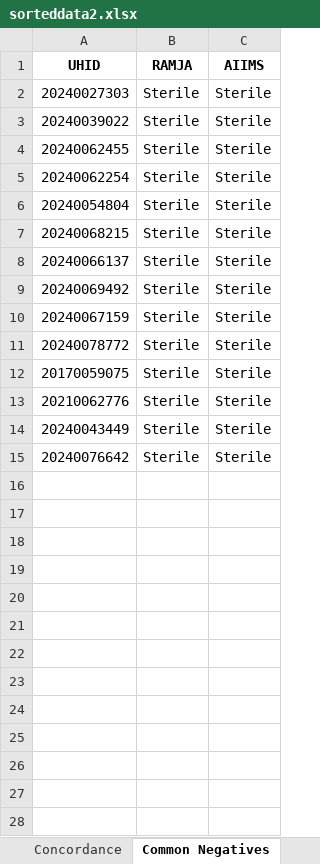
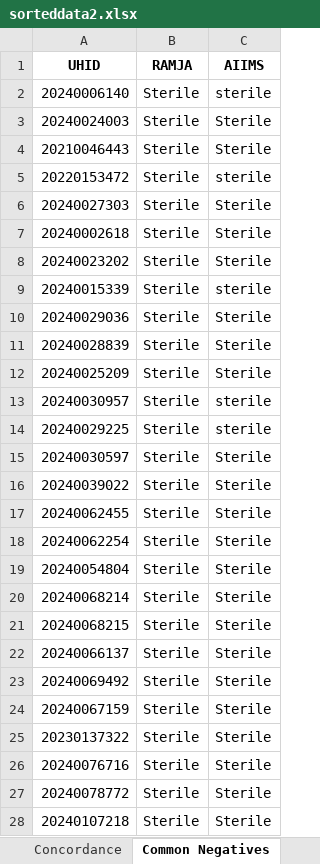
Before and after one commit to neeliit/DiagnosticsPy, an Excel workbook: sorteddata2.xlsx, sheet Common Negatives, drawn as a sheet; values as stored, in another font and other column widths than the file's, no borders; removed rows and columns are numbered as before the commit, all else as after; the diff names each change by its address in the sheet, - before the commit and + after, or states it on an @@ line.

```diff
--- a/sorteddata2.xlsx (sheet Common Negatives)
+++ b/sorteddata2.xlsx (sheet Common Negatives)
+row 2: 20240006140 | Sterile | sterile
+row 3: 20240024003 | Sterile | Sterile
+row 4: 20210046443 | Sterile | Sterile
+row 5: 20220153472 | Sterile | sterile
+row 7: 20240002618 | Sterile | Sterile
+row 8: 20240023202 | Sterile | Sterile
+row 9: 20240015339 | Sterile | sterile
+row 10: 20240029036 | Sterile | Sterile
+row 11: 20240028839 | Sterile | Sterile
+row 12: 20240025209 | Sterile | Sterile
+row 13: 20240030957 | Sterile | sterile
+row 14: 20240029225 | Sterile | sterile
+row 15: 20240030597 | Sterile | Sterile
+row 20: 20240068214 | Sterile | Sterile
+row 25: 20230137322 | Sterile | Sterile
+row 26: 20240076716 | Sterile | Sterile
-A28 (UHID): 20170059075
+A28 (UHID): 20240107218
-row 13: 20210062776 | Sterile | Sterile
-row 14: 20240043449 | Sterile | Sterile
-row 15: 20240076642 | Sterile | Sterile
```
Also changed, not shown: sheet Common Positives, sheet Concordance, sheet Contaminated Samples_A, sheet Undefined Samples_A, matrices2.xlsx.
